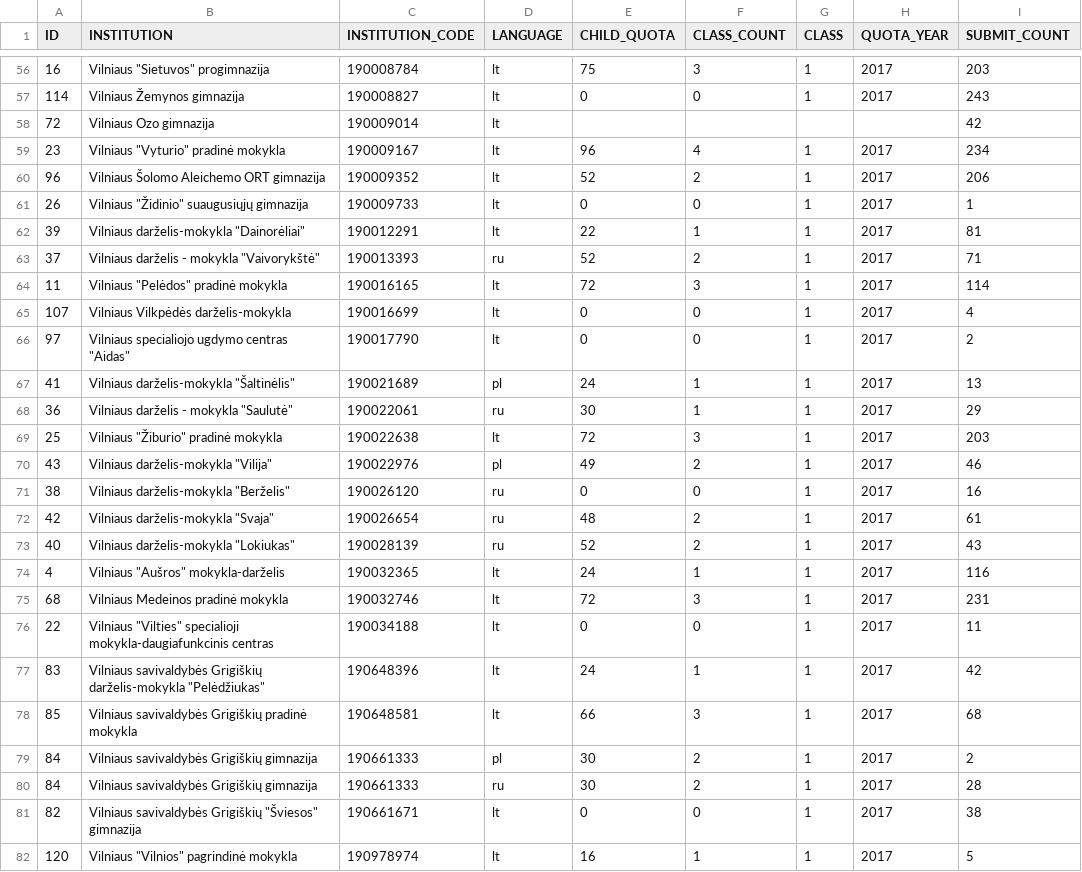
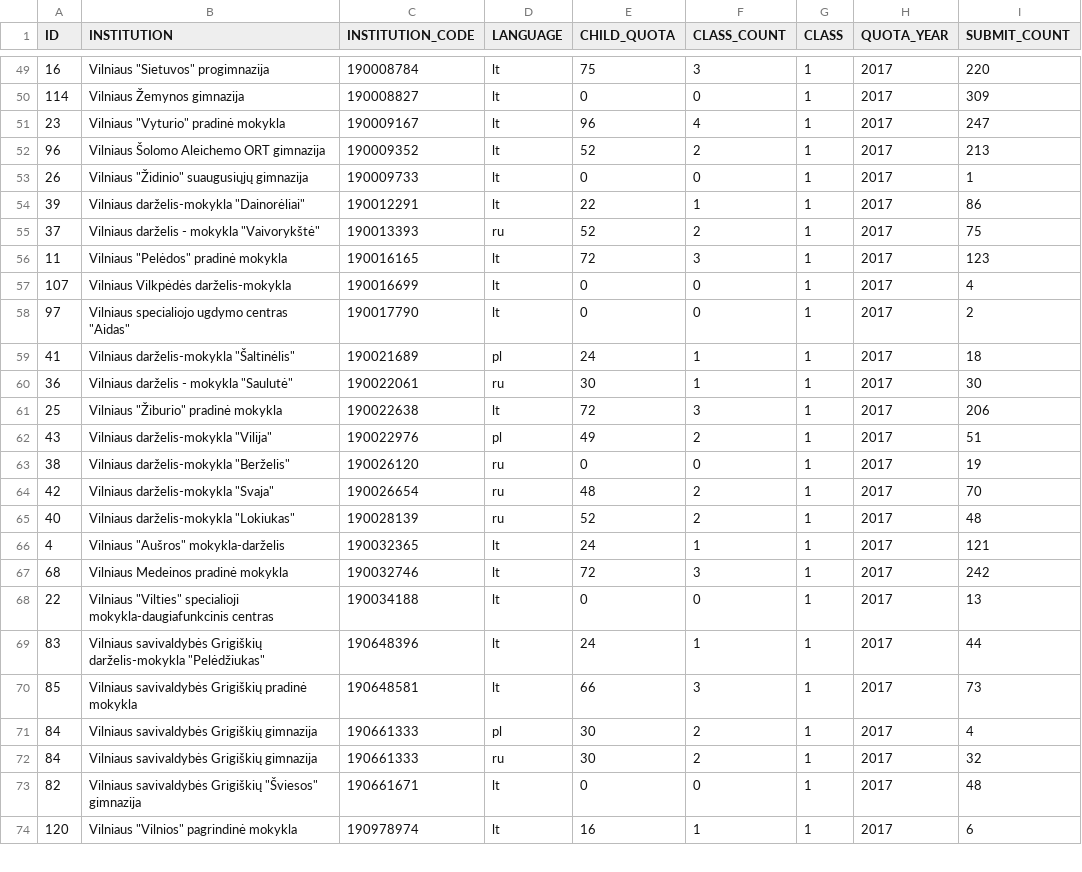
Before and after one commit to vilnius/mokyklos, a CSV file: data/Mokyklu planuojamos komplektacijos2017.csv, drawn as a sheet; only a part is shown, gaps mark what is left out; the diff covers the shown part only.

```diff
--- a/data/Mokyklu planuojamos komplektacijos2017.csv
+++ b/data/Mokyklu planuojamos komplektacijos2017.csv
@@ -56,27 +49,26 @@ ID;INSTITUTION;INSTITUTION_CODE;LANGUAGE;CHILD_QUOTA;CLASS_COUNT;CLASS;QUOTA_YEA
-16;"Vilniaus ""Sietuvos"" progimnazija";190008784;lt;75;3;1;2017;203
-114;"Vilniaus Žemynos gimnazija";190008827;lt;0;0;1;2017;243
-72;"Vilniaus Ozo gimnazija";190009014;lt;;;;;42
-23;"Vilniaus ""Vyturio"" pradinė mokykla";190009167;lt;96;4;1;2017;234
-96;"Vilniaus Šolomo Aleichemo ORT gimnazija";190009352;lt;52;2;1;2017;206
+16;"Vilniaus ""Sietuvos"" progimnazija";190008784;lt;75;3;1;2017;220
+114;"Vilniaus Žemynos gimnazija";190008827;lt;0;0;1;2017;309
+23;"Vilniaus ""Vyturio"" pradinė mokykla";190009167;lt;96;4;1;2017;247
+96;"Vilniaus Šolomo Aleichemo ORT gimnazija";190009352;lt;52;2;1;2017;213
 26;"Vilniaus ""Židinio"" suaugusiųjų gimnazija";190009733;lt;0;0;1;2017;1
-39;"Vilniaus darželis-mokykla ""Dainorėliai""";190012291;lt;22;1;1;2017;81
-37;"Vilniaus darželis - mokykla ""Vaivorykštė""";190013393;ru;52;2;1;2017;71
-11;"Vilniaus ""Pelėdos"" pradinė mokykla";190016165;lt;72;3;1;2017;114
+39;"Vilniaus darželis-mokykla ""Dainorėliai""";190012291;lt;22;1;1;2017;86
+37;"Vilniaus darželis - mokykla ""Vaivorykštė""";190013393;ru;52;2;1;2017;75
+11;"Vilniaus ""Pelėdos"" pradinė mokykla";190016165;lt;72;3;1;2017;123
 107;"Vilniaus Vilkpėdės darželis-mokykla";190016699;lt;0;0;1;2017;4
 97;"Vilniaus specialiojo ugdymo centras ""Aidas""";190017790;lt;0;0;1;2017;2
-41;"Vilniaus darželis-mokykla ""Šaltinėlis""";190021689;pl;24;1;1;2017;13
-36;"Vilniaus darželis - mokykla ""Saulutė""";190022061;ru;30;1;1;2017;29
-25;"Vilniaus ""Žiburio"" pradinė mokykla";190022638;lt;72;3;1;2017;203
-43;"Vilniaus darželis-mokykla ""Vilija""";190022976;pl;49;2;1;2017;46
-38;"Vilniaus darželis-mokykla ""Berželis""";190026120;ru;0;0;1;2017;16
-42;"Vilniaus darželis-mokykla ""Svaja""";190026654;ru;48;2;1;2017;61
-40;"Vilniaus darželis-mokykla ""Lokiukas""";190028139;ru;52;2;1;2017;43
-4;"Vilniaus ""Aušros"" mokykla-darželis";190032365;lt;24;1;1;2017;116
-68;"Vilniaus Medeinos pradinė mokykla";190032746;lt;72;3;1;2017;231
-22;"Vilniaus ""Vilties"" specialioji mokykla-daugiafunkcinis centras";190034188;lt;0;0;1;2017;11
-83;"Vilniaus savivaldybės Grigiškių darželis-mokykla ""Pelėdžiukas""";190648396;lt;24;1;1;2017;42
-85;"Vilniaus savivaldybės Grigiškių pradinė mokykla";190648581;lt;66;3;1;2017;68
-84;"Vilniaus savivaldybės Grigiškių gimnazija";190661333;pl;30;2;1;2017;2
-84;"Vilniaus savivaldybės Grigiškių gimnazija";190661333;ru;30;2;1;2017;28
-82;"Vilniaus savivaldybės Grigiškių ""Šviesos"" gimnazija";190661671;lt;0;0;1;2017;38
-120;"Vilniaus ""Vilnios"" pagrindinė mokykla";190978974;lt;16;1;1;2017;5
+41;"Vilniaus darželis-mokykla ""Šaltinėlis""";190021689;pl;24;1;1;2017;18
+36;"Vilniaus darželis - mokykla ""Saulutė""";190022061;ru;30;1;1;2017;30
+25;"Vilniaus ""Žiburio"" pradinė mokykla";190022638;lt;72;3;1;2017;206
+43;"Vilniaus darželis-mokykla ""Vilija""";190022976;pl;49;2;1;2017;51
+38;"Vilniaus darželis-mokykla ""Berželis""";190026120;ru;0;0;1;2017;19
+42;"Vilniaus darželis-mokykla ""Svaja""";190026654;ru;48;2;1;2017;70
+40;"Vilniaus darželis-mokykla ""Lokiukas""";190028139;ru;52;2;1;2017;48
+4;"Vilniaus ""Aušros"" mokykla-darželis";190032365;lt;24;1;1;2017;121
+68;"Vilniaus Medeinos pradinė mokykla";190032746;lt;72;3;1;2017;242
+22;"Vilniaus ""Vilties"" specialioji mokykla-daugiafunkcinis centras";190034188;lt;0;0;1;2017;13
+83;"Vilniaus savivaldybės Grigiškių darželis-mokykla ""Pelėdžiukas""";190648396;lt;24;1;1;2017;44
+85;"Vilniaus savivaldybės Grigiškių pradinė mokykla";190648581;lt;66;3;1;2017;73
+84;"Vilniaus savivaldybės Grigiškių gimnazija";190661333;pl;30;2;1;2017;4
+84;"Vilniaus savivaldybės Grigiškių gimnazija";190661333;ru;30;2;1;2017;32
+82;"Vilniaus savivaldybės Grigiškių ""Šviesos"" gimnazija";190661671;lt;0;0;1;2017;48
+120;"Vilniaus ""Vilnios"" pagrindinė mokykla";190978974;lt;16;1;1;2017;6
```
Also changed, not shown: 15 removed rows and 85 edited cells elsewhere in this file, 1 other file.
